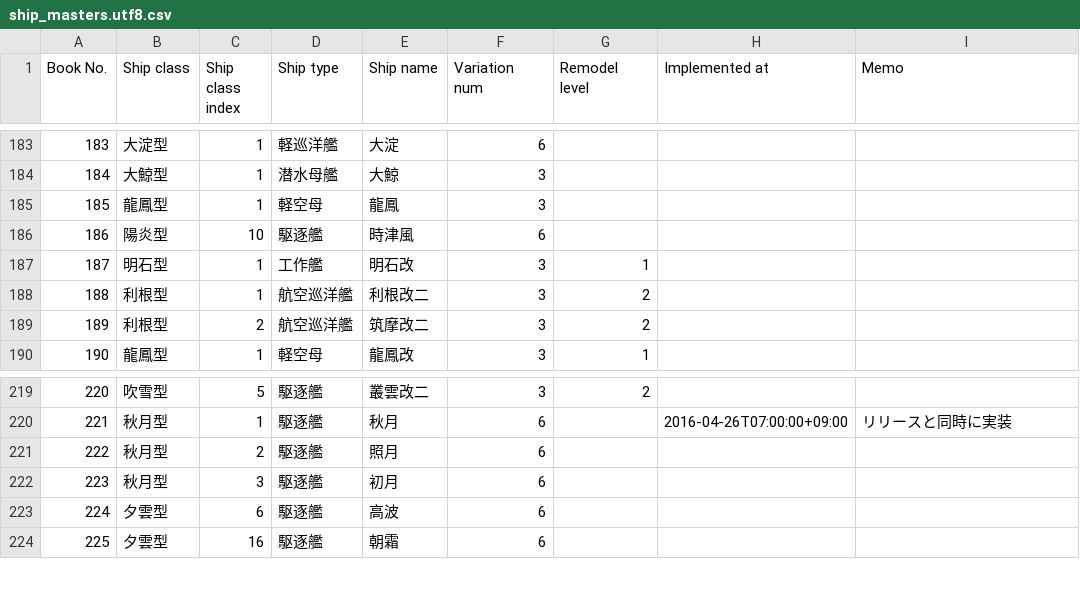
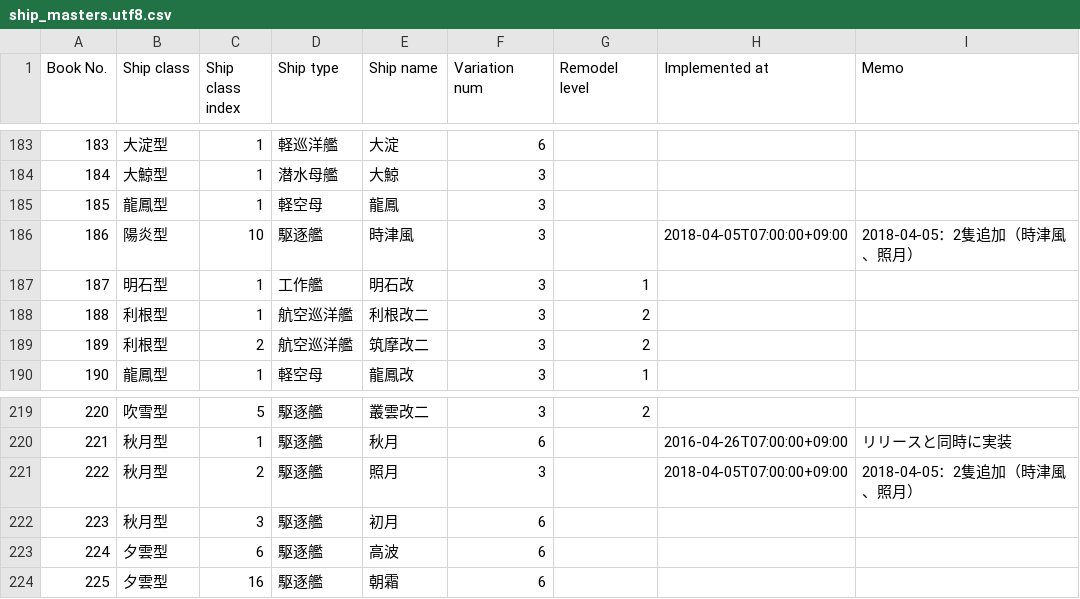
Before and after one commit to muziyoshiz/admiral_stats, a CSV file: db/seeds/ship_masters.utf8.csv, drawn as a sheet; only a part is shown, gaps mark what is left out.

```diff
--- a/db/seeds/ship_masters.utf8.csv
+++ b/db/seeds/ship_masters.utf8.csv
@@ -185,3 +185,3 @@ Book No.,Ship class,Ship class index,Ship type,Ship name,Variation num,Remodel l
 185,龍鳳型,1,軽空母,龍鳳,3,,,
-186,陽炎型,10,駆逐艦,時津風,6,,,
+186,陽炎型,10,駆逐艦,時津風,3,,2018-04-05T07:00:00+09:00,2018-04-05：2隻追加（時津風、照月）
 187,明石型,1,工作艦,明石改,3,1,,
@@ -220,3 +220,3 @@ Book No.,Ship class,Ship class index,Ship type,Ship name,Variation num,Remodel l
 221,秋月型,1,駆逐艦,秋月,6,,2016-04-26T07:00:00+09:00,リリースと同時に実装
-222,秋月型,2,駆逐艦,照月,6,,,
+222,秋月型,2,駆逐艦,照月,3,,2018-04-05T07:00:00+09:00,2018-04-05：2隻追加（時津風、照月）
 223,秋月型,3,駆逐艦,初月,6,,,
```
Also changed, not shown: db/seeds/event_masters.csv, db/seeds/event_masters.utf8.csv, 3 other files.
